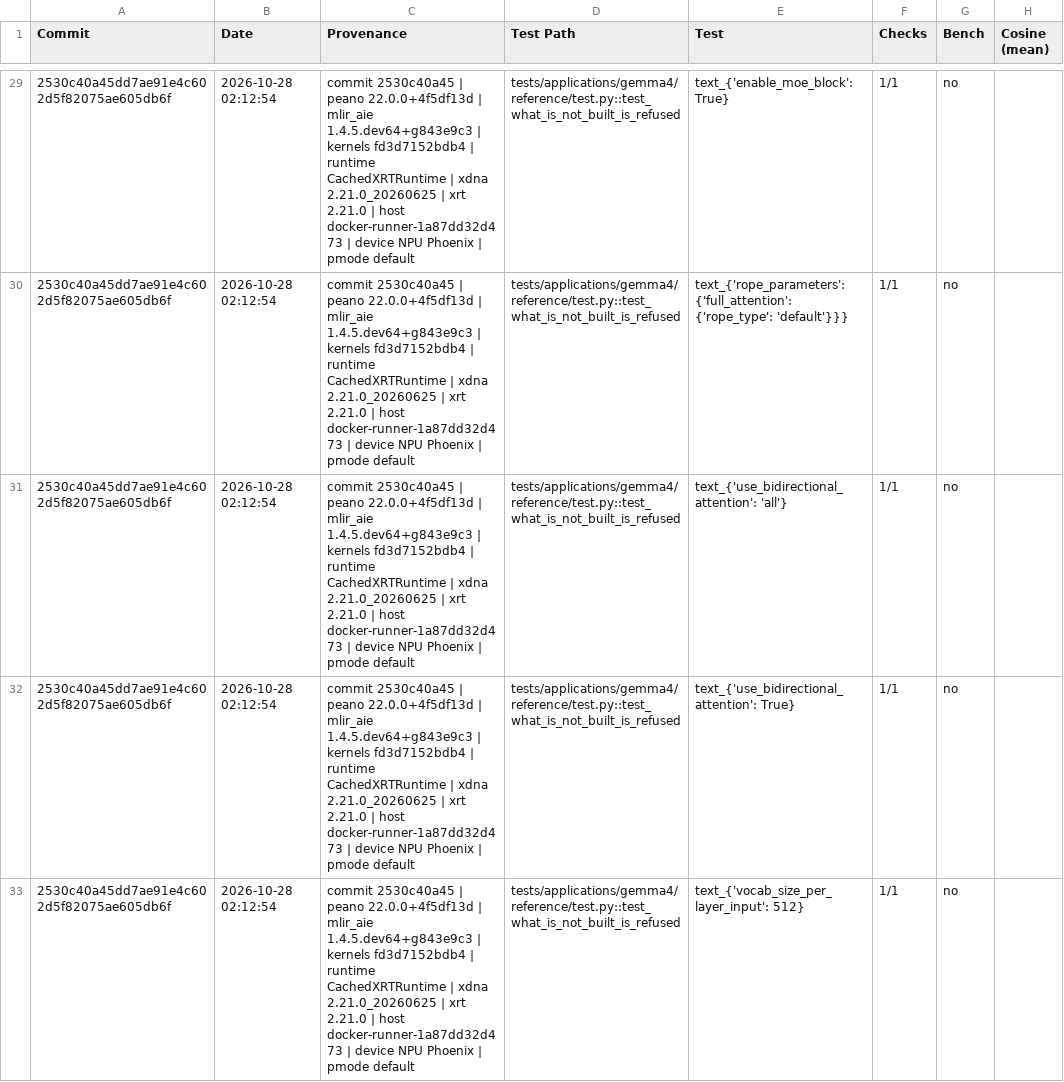
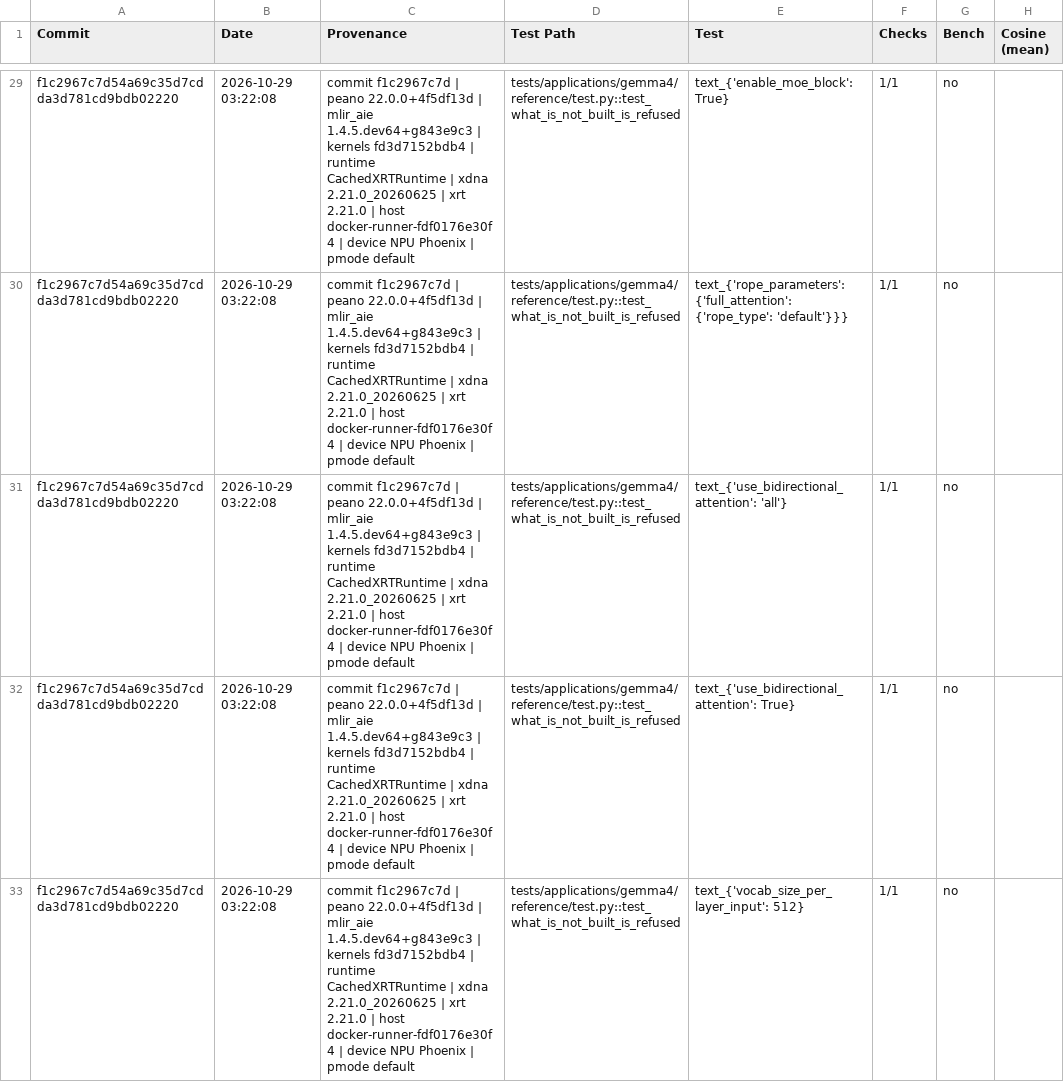
Before and after one commit to amd/IRON, a CSV file: phoenix/examples/latest.csv, drawn as a sheet; only a part is shown, gaps mark what is left out; the diff covers the shown part only; the diff names each change by its address in the sheet, - before the commit and + after, or states it on an @@ line.

```diff
--- a/phoenix/examples/latest.csv
+++ b/phoenix/examples/latest.csv
-A29:A33 (Commit): 2530c40a45dd7ae91e4c602d5f82075ae605db6f
+A29:A33 (Commit): f1c2967c7d54a69c35d7cdda3d781cd9bdb02220
-B29:B33 (Date): 2026-10-28 02:12:54
+B29:B33 (Date): 2026-10-29 03:22:08
-C29:C33 (Provenance): commit 2530c40a45 | peano 22.0.0+4f5df13d | mlir_aie 1.4.5.dev64+g843e9c3 | kernels fd3d7152bdb4 | runtime CachedXRTRuntime | xdna 2.21.0_20260625 | xrt 2.21.0 | host docker-runner-1a87dd32d473 | device…
+C29:C33 (Provenance): commit f1c2967c7d | peano 22.0.0+4f5df13d | mlir_aie 1.4.5.dev64+g843e9c3 | kernels fd3d7152bdb4 | runtime CachedXRTRuntime | xdna 2.21.0_20260625 | xrt 2.21.0 | host docker-runner-fdf0176e30f4 | device…
```
Also changed, not shown: 120 edited cells elsewhere in this file, krackan/examples/latest.csv, 7 other files.
